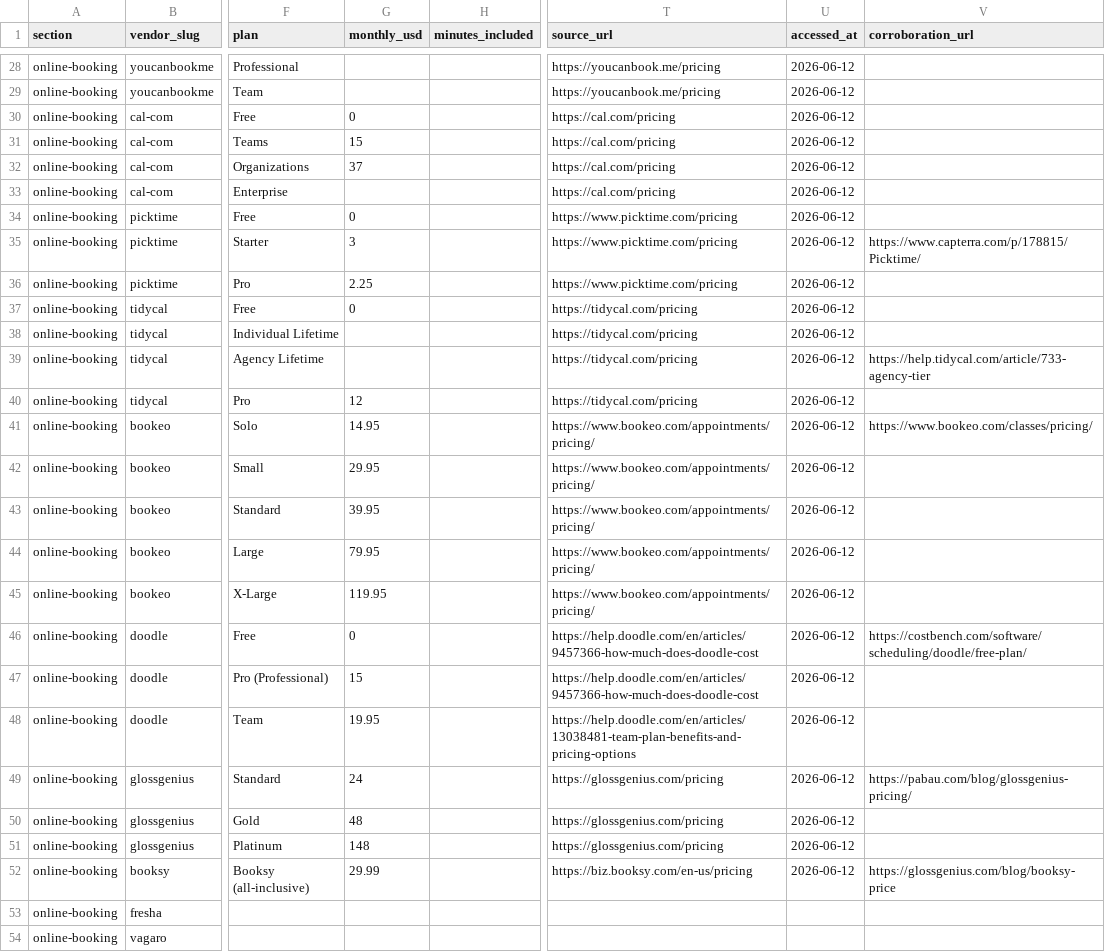
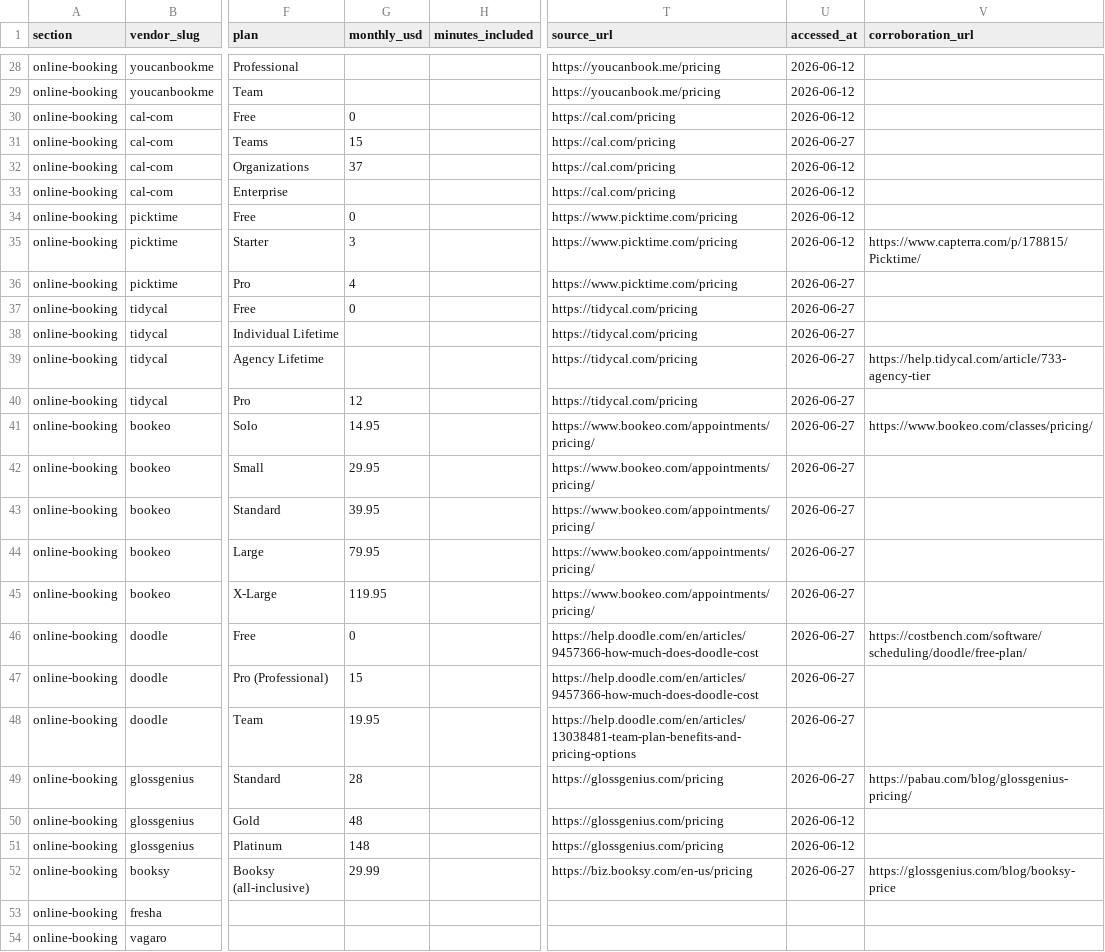
Before and after one commit to AlexandDunk/frontdesk-data, a CSV file: online-booking.csv, drawn as a sheet; only a part is shown, gaps mark what is left out; the diff covers the shown part only; the diff names each change by its address in the sheet, - before the commit and + after, or states it on an @@ line.

```diff
--- a/online-booking.csv
+++ b/online-booking.csv
-U31 (accessed_at): 2026-06-12
+U31 (accessed_at): 2026-06-27
-G36 (monthly_usd): 2.25
+G36 (monthly_usd): 4
-U36:U49 (accessed_at): 2026-06-12
+U36:U49 (accessed_at): 2026-06-27
-G49 (monthly_usd): 24
+G49 (monthly_usd): 28
-U52 (accessed_at): 2026-06-12
+U52 (accessed_at): 2026-06-27
```
Also changed, not shown: 10 edited cells elsewhere in this file.
